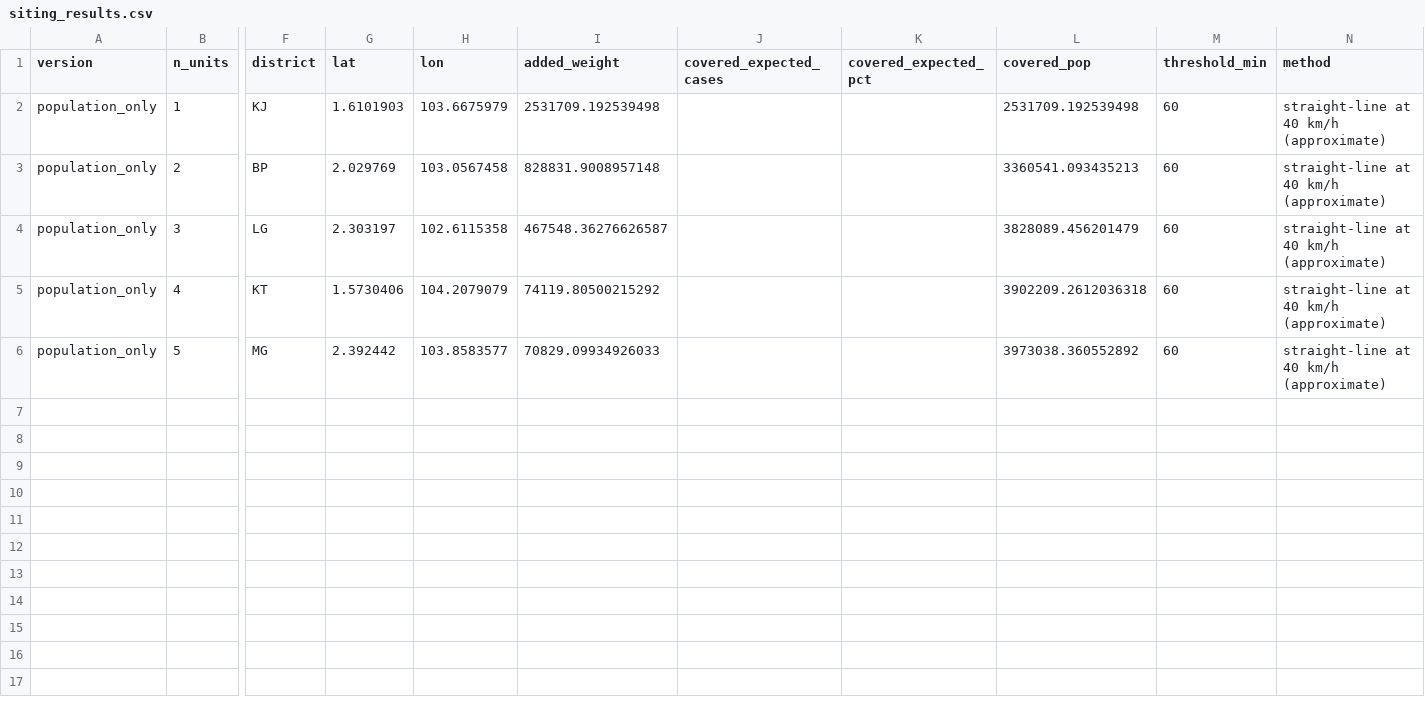
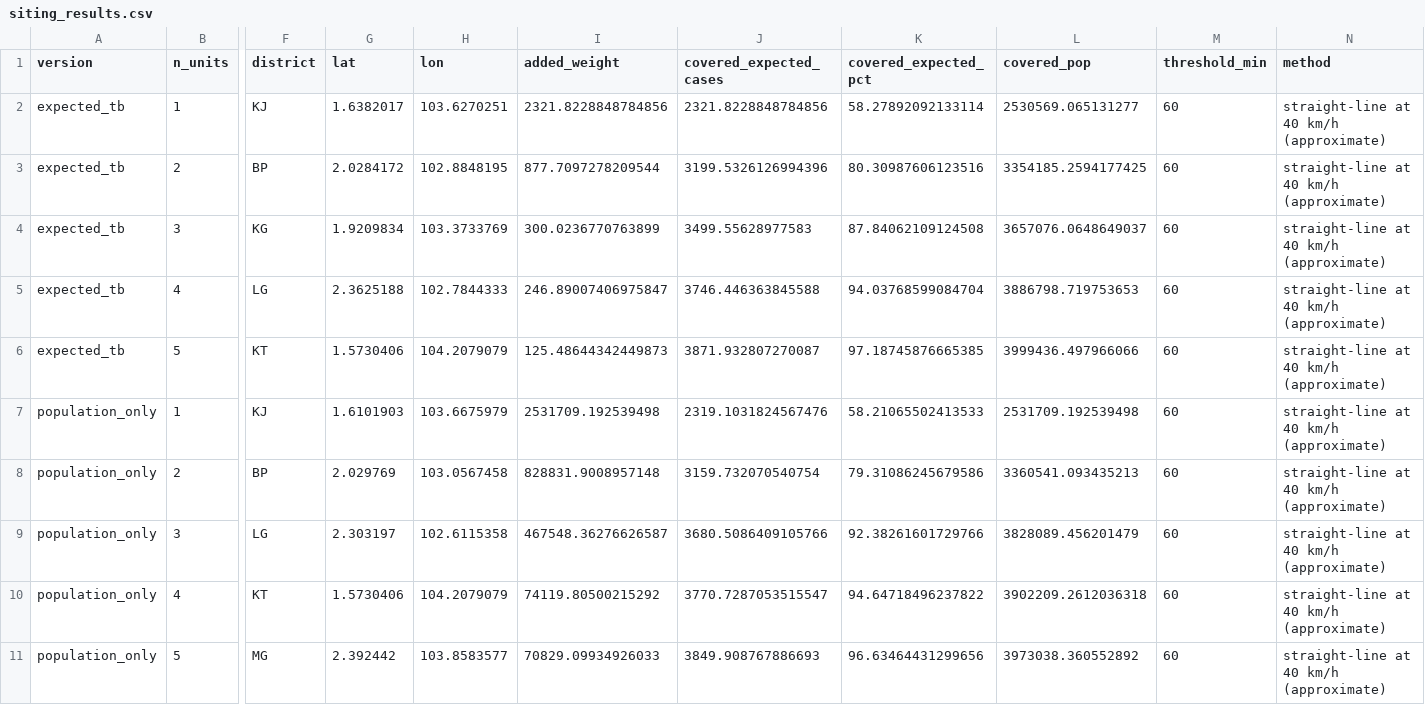
Before and after one commit to Tacticpikachu/Tuberculosis-Gap-Finder-Analysis, a CSV file: outputs/siting_results.csv, drawn as a sheet; only a part is shown, gaps mark what is left out; addresses are those after the commit; rows hold the shown columns only; the diff names each change by its address in the sheet, - before the commit and + after, or states it on an @@ line.

```diff
--- a/outputs/siting_results.csv
+++ b/outputs/siting_results.csv
+row 2: expected_tb | 1 | KJ | 1.6382017 | 103.6270251 | 2321.8228848784856 | 2321.8228848784856 | 58.27892092133114 | 2530569.065131277 | 60 | straight-line at 40 km/h (approximate)
+row 3: expected_tb | 2 | BP | 2.0284172 | 102.8848195 | 877.7097278209544 | 3199.5326126994396 | 80.30987606123516 | 3354185.2594177425 | 60 | straight-line at 40 km/h (approximate)
+row 4: expected_tb | 3 | KG | 1.9209834 | 103.3733769 | 300.0236770763899 | 3499.55628977583 | 87.84062109124508 | 3657076.0648649037 | 60 | straight-line at 40 km/h (approximate)
+row 5: expected_tb | 4 | LG | 2.3625188 | 102.7844333 | 246.89007406975847 | 3746.446363845588 | 94.03768599084704 | 3886798.719753653 | 60 | straight-line at 40 km/h (approximate)
+row 6: expected_tb | 5 | KT | 1.5730406 | 104.2079079 | 125.48644342449873 | 3871.932807270087 | 97.18745876665385 | 3999436.497966066 | 60 | straight-line at 40 km/h (approximate)
-J7 (covered_expected_cases): (empty)
+J7 (covered_expected_cases): 2319.1031824567476
-K7 (covered_expected_pct): (empty)
+K7 (covered_expected_pct): 58.21065502413533
-J8 (covered_expected_cases): (empty)
+J8 (covered_expected_cases): 3159.732070540754
-K8 (covered_expected_pct): (empty)
+K8 (covered_expected_pct): 79.31086245679586
-J9 (covered_expected_cases): (empty)
+J9 (covered_expected_cases): 3680.5086409105766
-K9 (covered_expected_pct): (empty)
+K9 (covered_expected_pct): 92.38261601729766
-J10 (covered_expected_cases): (empty)
+J10 (covered_expected_cases): 3770.7287053515547
-K10 (covered_expected_pct): (empty)
+K10 (covered_expected_pct): 94.64718496237822
-J11 (covered_expected_cases): (empty)
+J11 (covered_expected_cases): 3849.908767886693
-K11 (covered_expected_pct): (empty)
+K11 (covered_expected_pct): 96.63464431299656
```
Also changed, not shown: data/clean/district_summary.csv, data/raw/parameters.csv, 5 other files.
